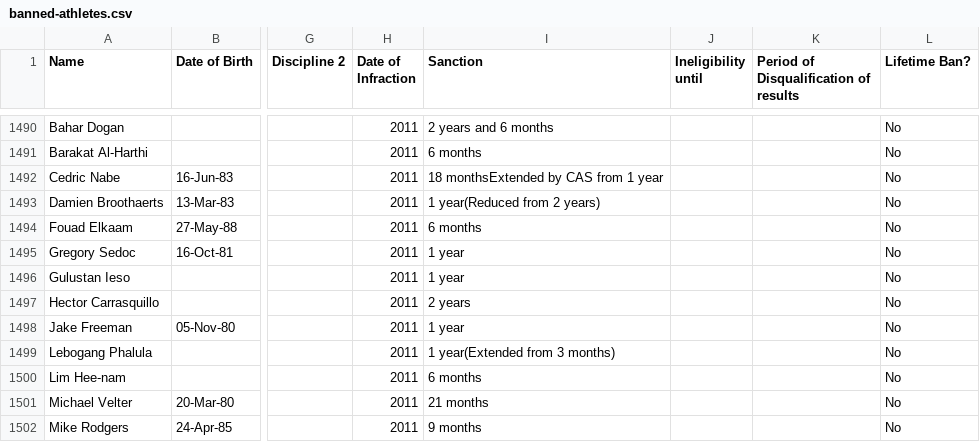
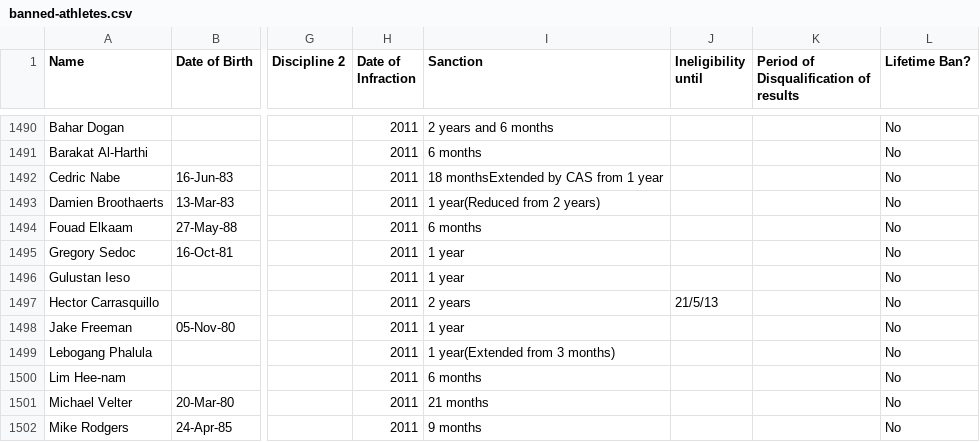
Before and after one commit to mullet1989/doping-suspensions, a CSV file: banned-athletes.csv, drawn as a sheet; only a part is shown, gaps mark what is left out; the diff names each change by its address in the sheet, - before the commit and + after, or states it on an @@ line.

Commit message:
update line 1621 Hector Carras
update line 1621 Hector Carras with doping ban ending

```diff
--- a/banned-athletes.csv
+++ b/banned-athletes.csv
-J1497 (Ineligibility until): (empty)
+J1497 (Ineligibility until): 21/5/13
```
